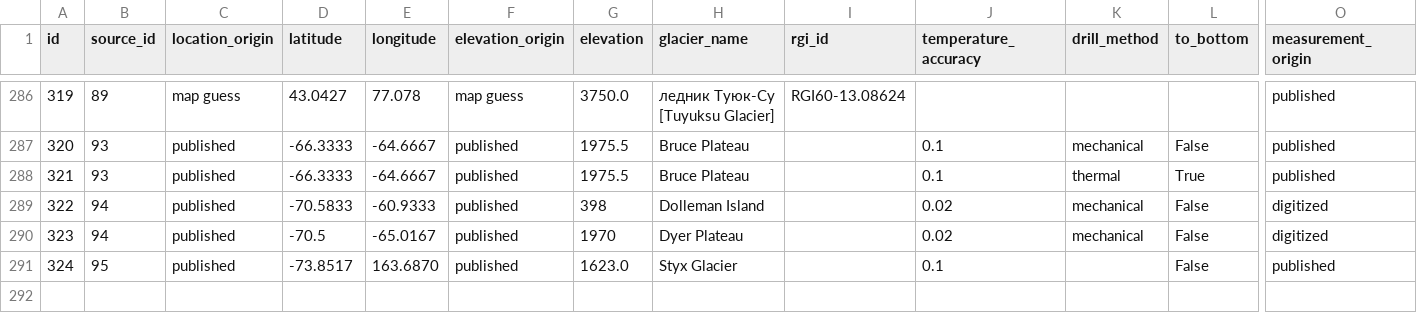
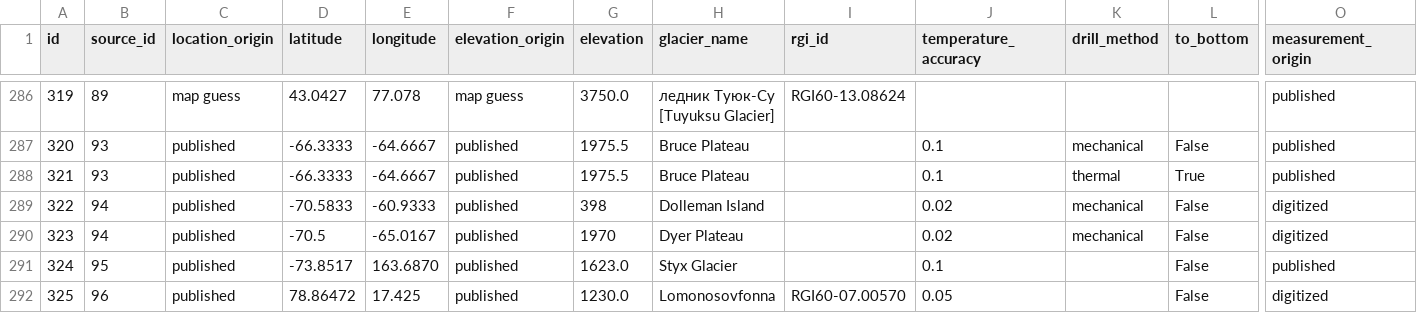
Before and after one commit to mjacqu/glenglat, a CSV file: data/borehole.csv, drawn as a sheet; only a part is shown, gaps mark what is left out; rows hold the shown columns only; the diff names each change by its address in the sheet, - before the commit and + after, or states it on an @@ line.

Commit message:
Add Lomonosovfonna borehole from van de Wal 2002

```diff
--- a/data/borehole.csv
+++ b/data/borehole.csv
+row 292: 325 | 96 | published | 78.86472 | 17.425 | published | 1230.0 | Lomonosovfonna | RGI60-07.00570 | 0.05 |  | False | digitized
```
Also changed, not shown: data/measurement.csv, data/profile.csv, 3 other files.
